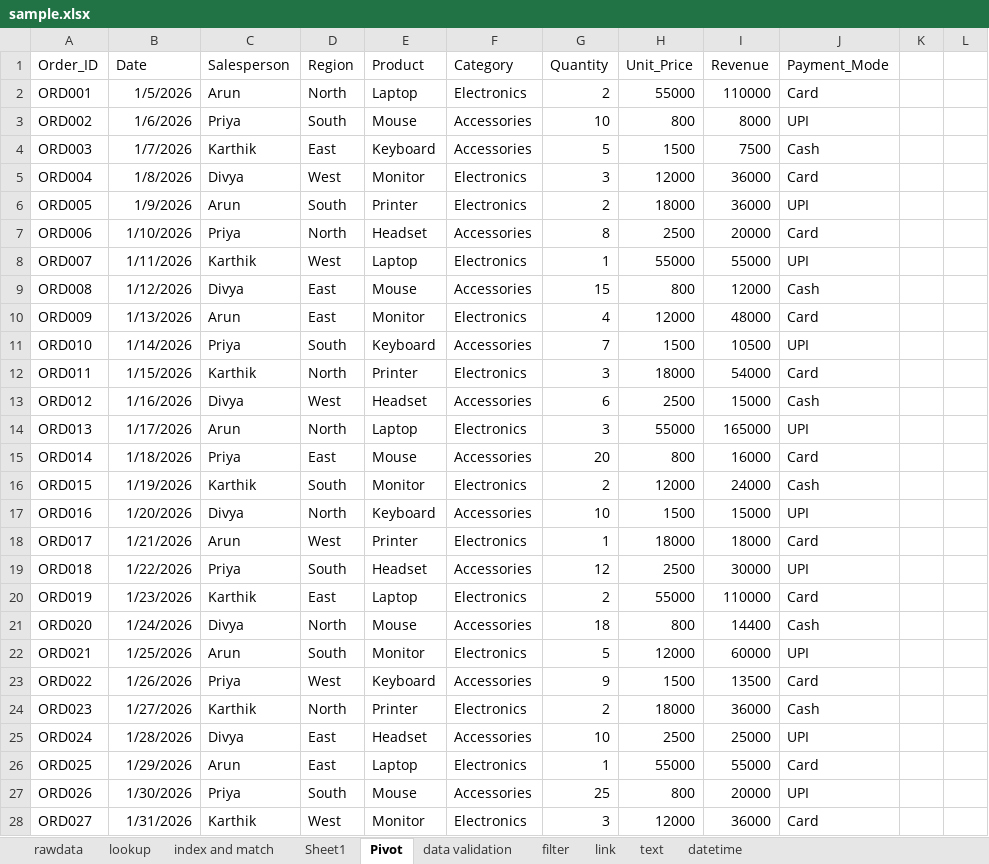
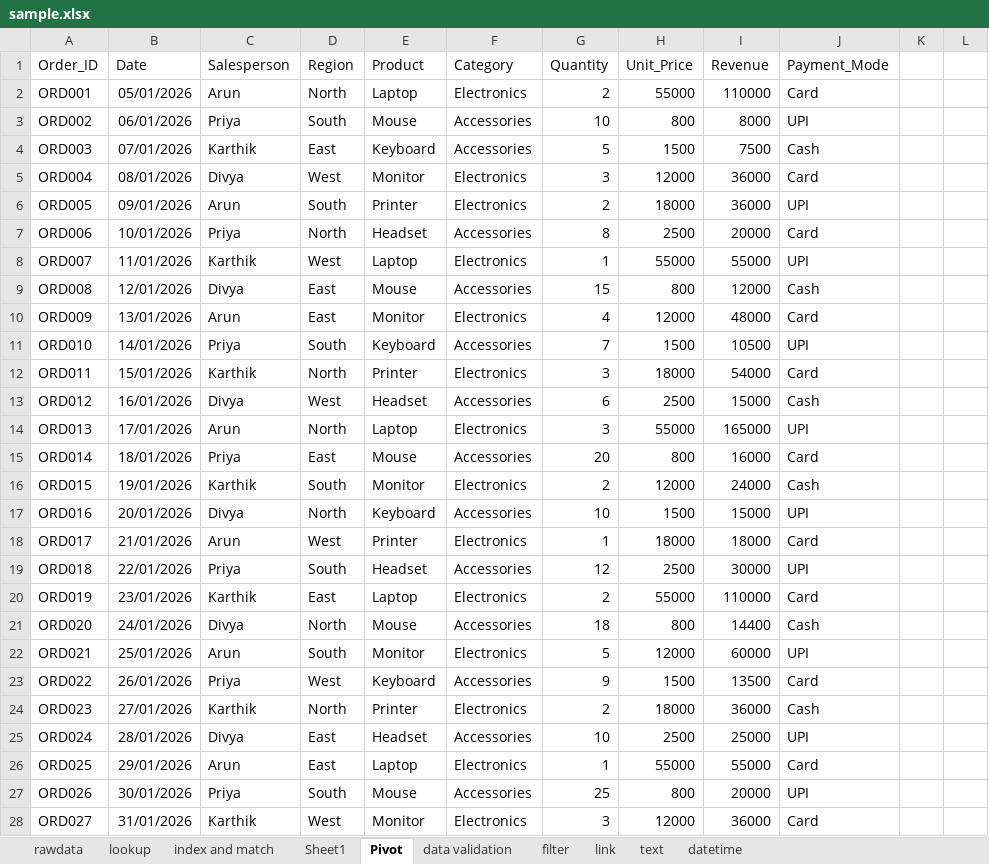
Before and after one commit to monisha4evr/Skillfort-DataAnalytics-Batch01, an Excel workbook: excel/sample.xlsx, sheet Pivot, drawn as a sheet; only a part is shown; values as stored, in another font and other column widths than the file's, no borders; the diff covers the shown part only; the diff names each change by its address in the sheet, - before the commit and + after, or states it on an @@ line.

```diff
--- a/excel/sample.xlsx (sheet Pivot)
+++ b/excel/sample.xlsx (sheet Pivot)
-B2 (Date): 1/5/2026
+B2 (Date): 05/01/2026
-B3 (Date): 1/6/2026
+B3 (Date): 06/01/2026
-B4 (Date): 1/7/2026
+B4 (Date): 07/01/2026
-B5 (Date): 1/8/2026
+B5 (Date): 08/01/2026
-B6 (Date): 1/9/2026
+B6 (Date): 09/01/2026
-B7 (Date): 1/10/2026
+B7 (Date): 10/01/2026
-B8 (Date): 1/11/2026
+B8 (Date): 11/01/2026
-B9 (Date): 1/12/2026
+B9 (Date): 12/01/2026
-B10 (Date): 1/13/2026
+B10 (Date): 13/01/2026
-B11 (Date): 1/14/2026
+B11 (Date): 14/01/2026
-B12 (Date): 1/15/2026
+B12 (Date): 15/01/2026
-B13 (Date): 1/16/2026
+B13 (Date): 16/01/2026
-B14 (Date): 1/17/2026
+B14 (Date): 17/01/2026
-B15 (Date): 1/18/2026
+B15 (Date): 18/01/2026
-B16 (Date): 1/19/2026
+B16 (Date): 19/01/2026
-B17 (Date): 1/20/2026
+B17 (Date): 20/01/2026
-B18 (Date): 1/21/2026
+B18 (Date): 21/01/2026
-B19 (Date): 1/22/2026
+B19 (Date): 22/01/2026
-B20 (Date): 1/23/2026
+B20 (Date): 23/01/2026
-B21 (Date): 1/24/2026
+B21 (Date): 24/01/2026
-B22 (Date): 1/25/2026
+B22 (Date): 25/01/2026
-B23 (Date): 1/26/2026
+B23 (Date): 26/01/2026
-B24 (Date): 1/27/2026
+B24 (Date): 27/01/2026
-B25 (Date): 1/28/2026
+B25 (Date): 28/01/2026
-B26 (Date): 1/29/2026
+B26 (Date): 29/01/2026
-B27 (Date): 1/30/2026
+B27 (Date): 30/01/2026
-B28 (Date): 1/31/2026
+B28 (Date): 31/01/2026
```
Also changed, not shown: 23 edited cells elsewhere in this sheet, sheet rawdata, sheet datetime, formulas that keep their value, charts or pictures, 4 other files.
